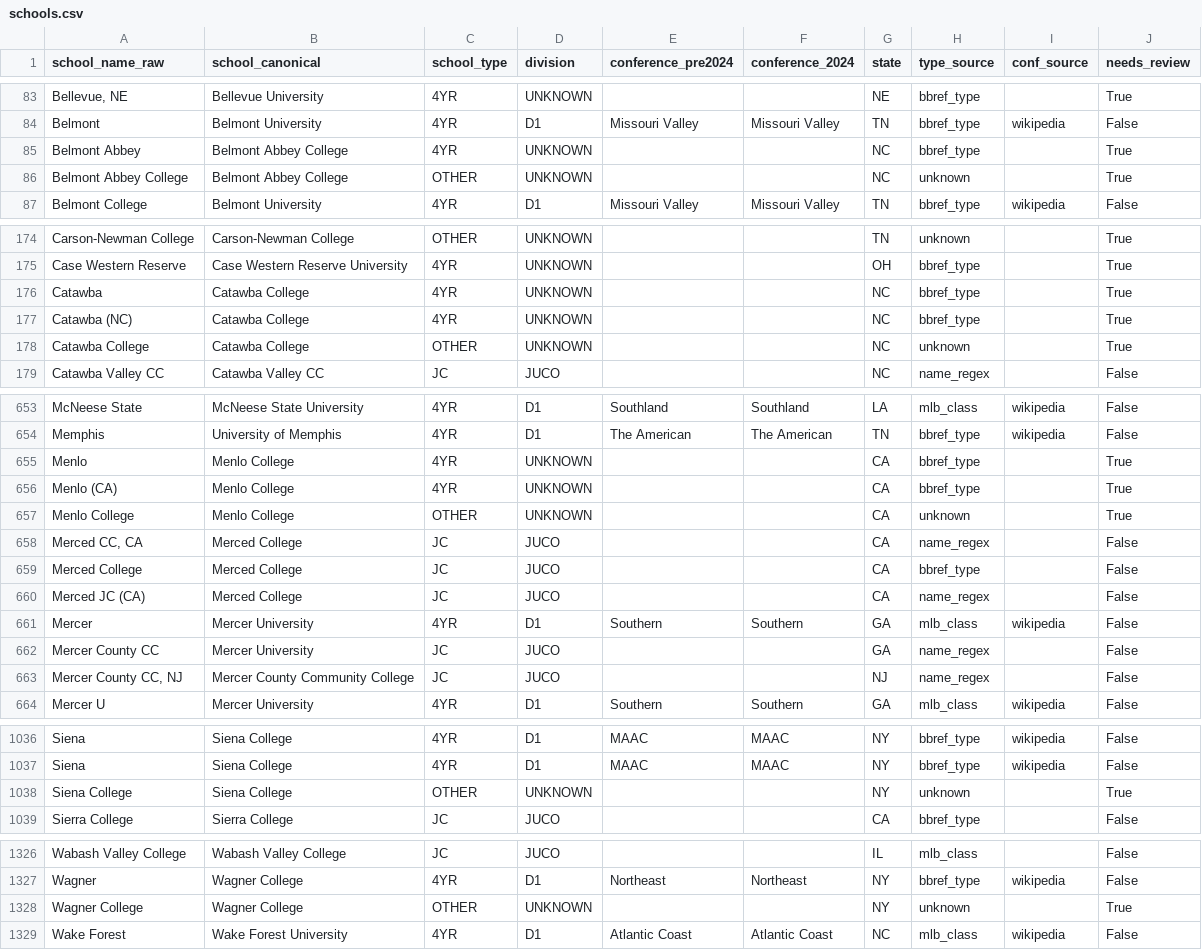
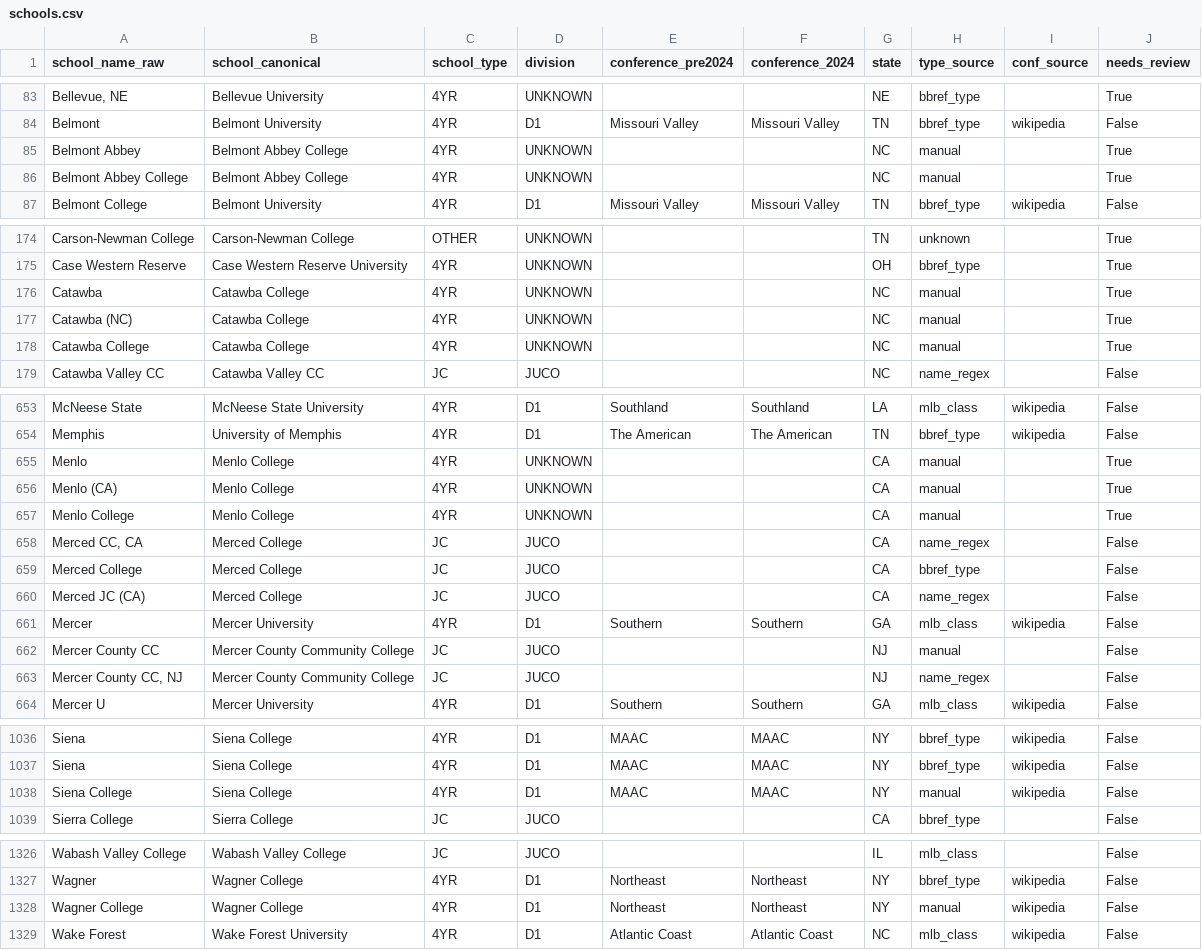
Before and after one commit to mishareiss/mlb-draft-explorer, a CSV file: reference/schools.csv, drawn as a sheet; only a part is shown, gaps mark what is left out; the diff covers the shown part only; the diff names each change by its address in the sheet, - before the commit and + after, or states it on an @@ line.

```diff
--- a/reference/schools.csv
+++ b/reference/schools.csv
-H85 (type_source): bbref_type
+H85 (type_source): manual
-C86 (school_type): OTHER
+C86 (school_type): 4YR
-H86 (type_source): unknown
+H86 (type_source): manual
-H176:H177 (type_source): bbref_type
+H176:H177 (type_source): manual
-C178 (school_type): OTHER
+C178 (school_type): 4YR
-H178 (type_source): unknown
+H178 (type_source): manual
-H655:H656 (type_source): bbref_type
+H655:H656 (type_source): manual
-C657 (school_type): OTHER
+C657 (school_type): 4YR
-H657 (type_source): unknown
+H657 (type_source): manual
-B662 (school_canonical): Mercer University
+B662 (school_canonical): Mercer County Community College
-G662 (state): GA
+G662 (state): NJ
-H662 (type_source): name_regex
+H662 (type_source): manual
-C1038 (school_type): OTHER
+C1038 (school_type): 4YR
-D1038 (division): UNKNOWN
+D1038 (division): D1
-E1038 (conference_pre2024): (empty)
+E1038 (conference_pre2024): MAAC
-F1038 (conference_2024): (empty)
+F1038 (conference_2024): MAAC
-H1038 (type_source): unknown
+H1038 (type_source): manual
-I1038 (conf_source): (empty)
+I1038 (conf_source): wikipedia
-J1038 (needs_review): True
+J1038 (needs_review): False
-C1328 (school_type): OTHER
+C1328 (school_type): 4YR
-D1328 (division): UNKNOWN
+D1328 (division): D1
-E1328 (conference_pre2024): (empty)
+E1328 (conference_pre2024): Northeast
-F1328 (conference_2024): (empty)
+F1328 (conference_2024): Northeast
-H1328 (type_source): unknown
+H1328 (type_source): manual
-I1328 (conf_source): (empty)
+I1328 (conf_source): wikipedia
-J1328 (needs_review): True
+J1328 (needs_review): False
```
Also changed, not shown: 20 edited cells elsewhere in this file, 27 other files.
